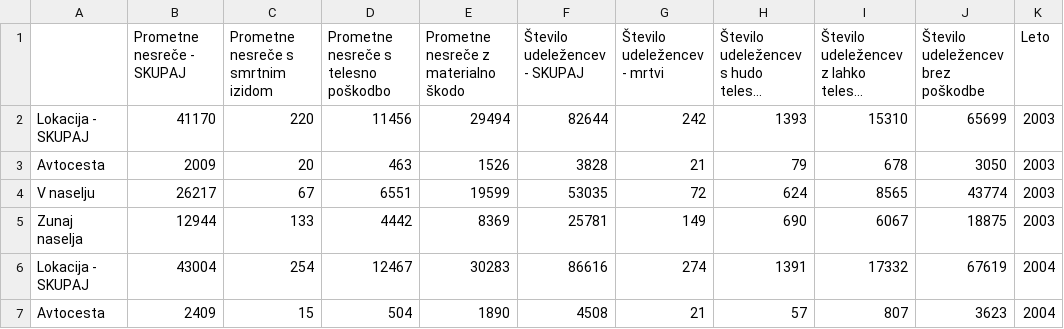
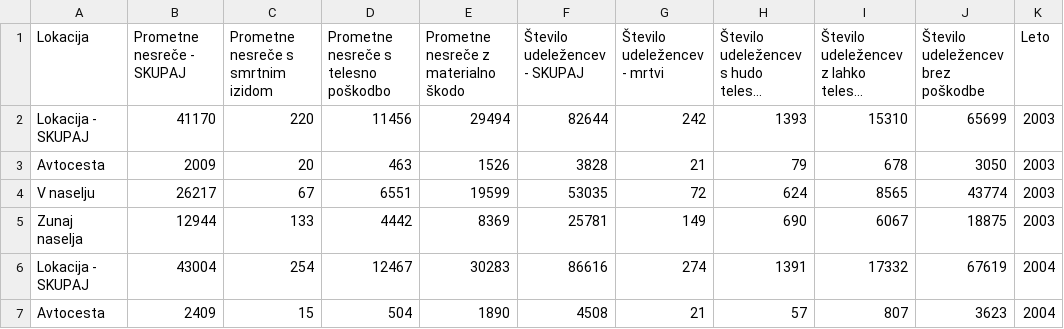
Before and after one commit to nejc100par/PR18NSMKMD, a CSV file: data/po_lokaciji.csv, drawn as a sheet; only a part is shown; long unchanged cells end in …; the diff names each change by its address in the sheet, - before the commit and + after, or states it on an @@ line.

```diff
--- a/data/po_lokaciji.csv
+++ b/data/po_lokaciji.csv
-A1: (empty)
+A1: Lokacija
```
Also changed, not shown: data/po_vrstah_udelezencev.csv, data/po_vrsti_ceste.csv, 1 other file.
